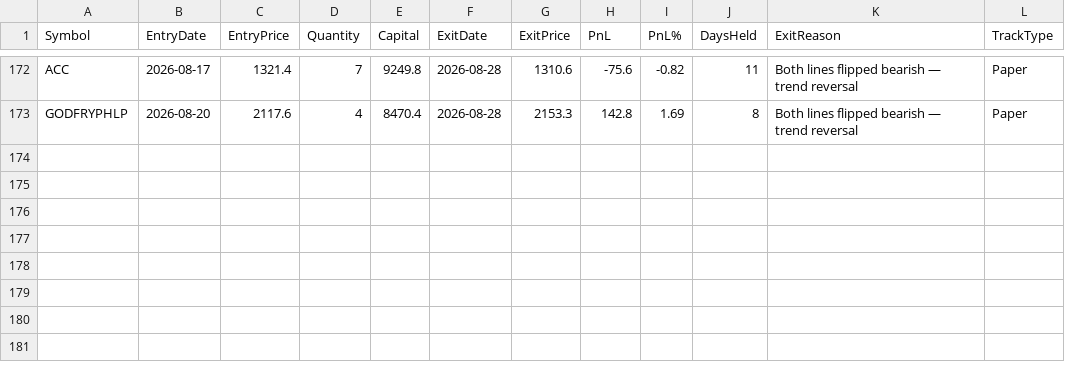
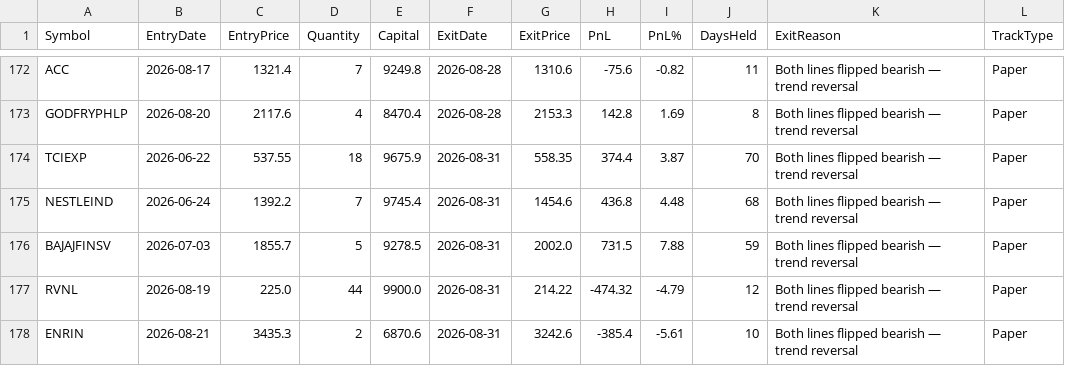
Before and after one commit to finnyrajmann/nse-dual_trend, a CSV file: data/dt_trade_log.csv, drawn as a sheet; only a part is shown, gaps mark what is left out.

Commit message:
Auto-update — 2026-08-31

```diff
--- a/data/dt_trade_log.csv
+++ b/data/dt_trade_log.csv
@@ -173 +173,6 @@ ACC,2026-08-17,1321.4,7,9249.8,2026-08-28,1310.6,-75.6,-0.82,11,Both lines flipp
 GODFRYPHLP,2026-08-20,2117.6,4,8470.4,2026-08-28,2153.3,142.8,1.69,8,Both lines flipped bearish — trend reversal,Paper
+TCIEXP,2026-06-22,537.55,18,9675.9,2026-08-31,558.35,374.4,3.87,70,Both lines flipped bearish — trend reversal,Paper
+NESTLEIND,2026-06-24,1392.2,7,9745.4,2026-08-31,1454.6,436.8,4.48,68,Both lines flipped bearish — trend reversal,Paper
+BAJAJFINSV,2026-07-03,1855.7,5,9278.5,2026-08-31,2002.0,731.5,7.88,59,Both lines flipped bearish — trend reversal,Paper
+RVNL,2026-08-19,225.0,44,9900.0,2026-08-31,214.22,-474.32,-4.79,12,Both lines flipped bearish — trend reversal,Paper
+ENRIN,2026-08-21,3435.3,2,6870.6,2026-08-31,3242.6,-385.4,-5.61,10,Both lines flipped bearish — trend reversal,Paper
```
